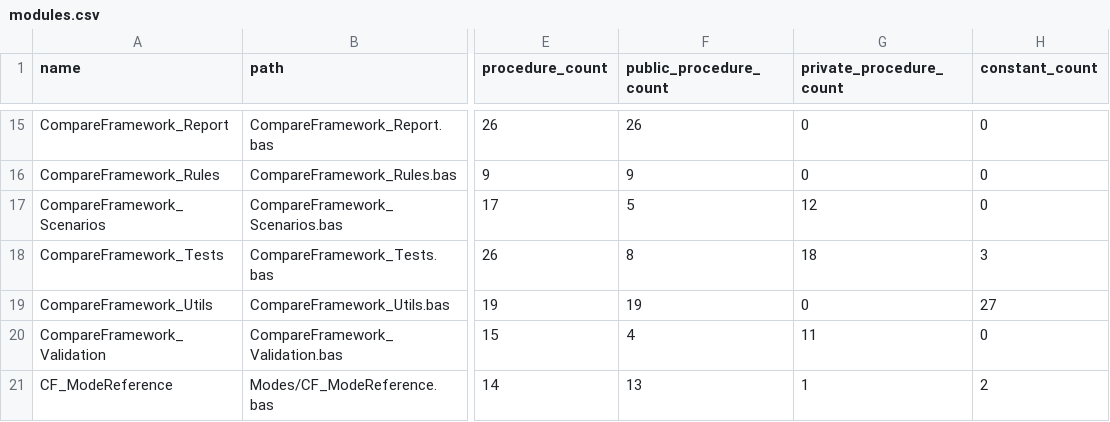
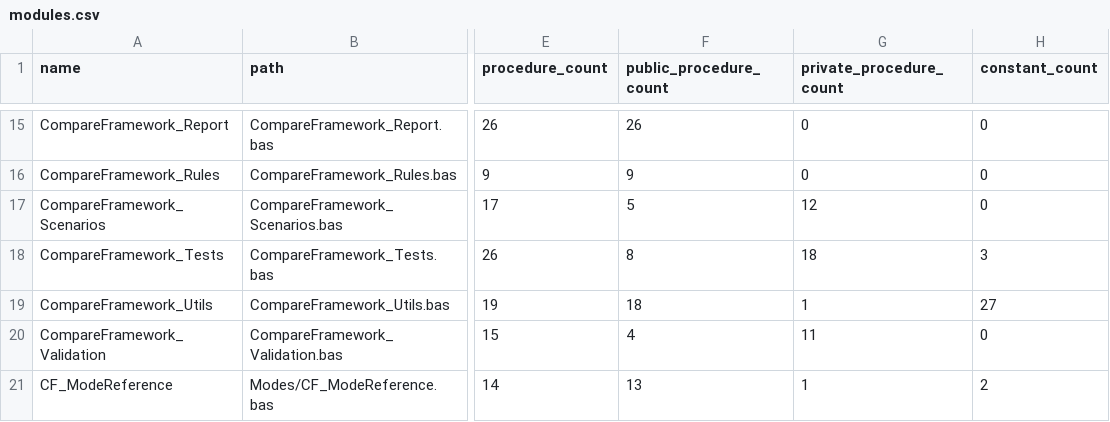
Before and after one commit to sduh/CompareFramework, a CSV file: build/architecture/modules.csv, drawn as a sheet; only a part is shown, gaps mark what is left out; the diff names each change by its address in the sheet, - before the commit and + after, or states it on an @@ line.

```diff
--- a/build/architecture/modules.csv
+++ b/build/architecture/modules.csv
-F19 (public_procedure_count): 19
+F19 (public_procedure_count): 18
-G19 (private_procedure_count): 0
+G19 (private_procedure_count): 1
```
Also changed, not shown: build/architecture/privatization_candidates.csv, build/architecture/procedures.csv, 13 other files.
